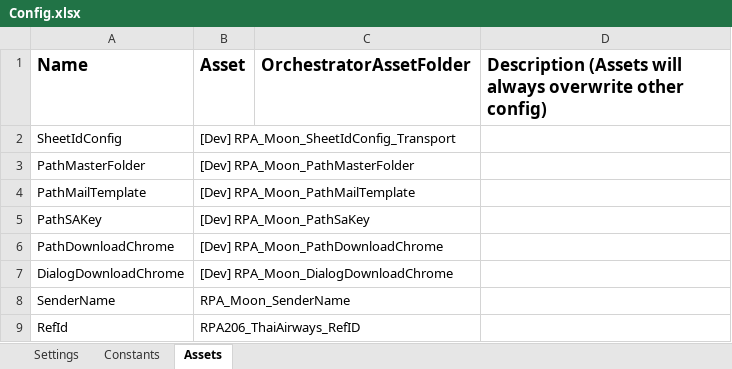
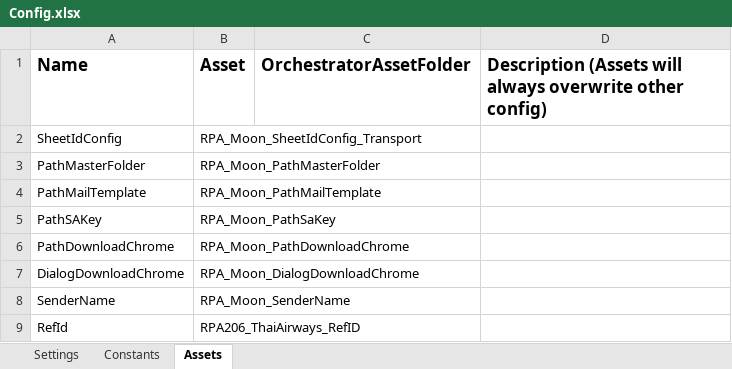
Before and after one commit to v-rifqipinasthika/dataautomation_personal, an Excel workbook: Traveloka_DataAutomation_Portal_Thaiairways/Data/Config.xlsx, sheet Assets, drawn as a sheet; values as stored, in another font and other column widths than the file's, no borders; the diff names each change by its address in the sheet, - before the commit and + after, or states it on an @@ line.

Commit message:
update config for deployment

```diff
--- a/Traveloka_DataAutomation_Portal_Thaiairways/Data/Config.xlsx (sheet Assets)
+++ b/Traveloka_DataAutomation_Portal_Thaiairways/Data/Config.xlsx (sheet Assets)
-B2 (Asset): [Dev] RPA_Moon_SheetIdConfig_Transport
+B2 (Asset): RPA_Moon_SheetIdConfig_Transport
-B3 (Asset): [Dev] RPA_Moon_PathMasterFolder
+B3 (Asset): RPA_Moon_PathMasterFolder
-B4 (Asset): [Dev] RPA_Moon_PathMailTemplate
+B4 (Asset): RPA_Moon_PathMailTemplate
-B5 (Asset): [Dev] RPA_Moon_PathSaKey
+B5 (Asset): RPA_Moon_PathSaKey
-B6 (Asset): [Dev] RPA_Moon_PathDownloadChrome
+B6 (Asset): RPA_Moon_PathDownloadChrome
-B7 (Asset): [Dev] RPA_Moon_DialogDownloadChrome
+B7 (Asset): RPA_Moon_DialogDownloadChrome
```
Also changed, not shown: sheet Settings, 1 other file.
